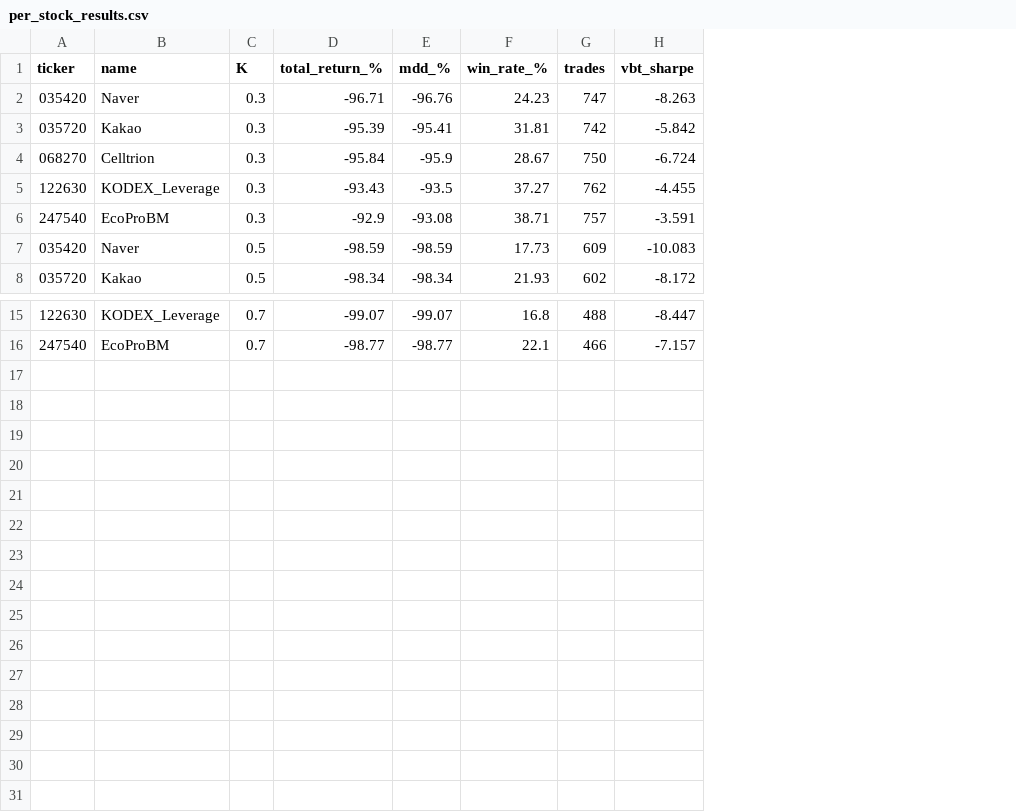
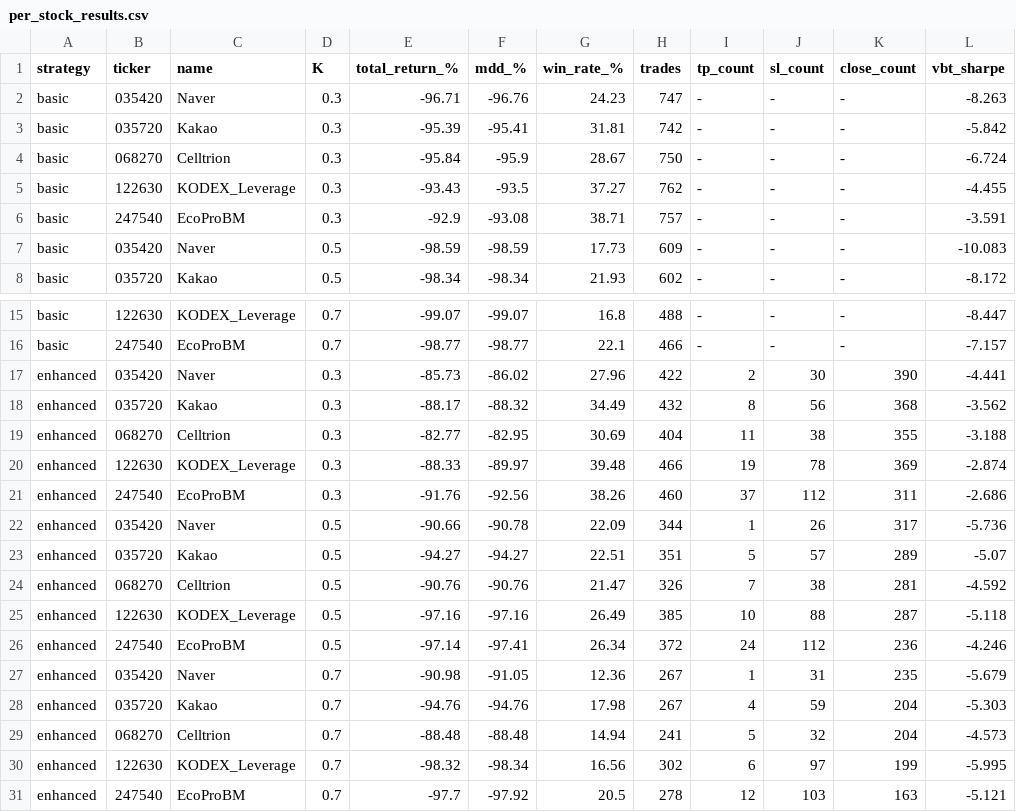
Before and after one commit to dukju1993-maker/Trading, a CSV file: results/per_stock_results.csv, drawn as a sheet; only a part is shown, gaps mark what is left out; the diff names each change by its address in the sheet, - before the commit and + after, or states it on an @@ line.

```diff
--- a/results/per_stock_results.csv
+++ b/results/per_stock_results.csv
+column A (strategy), rows 2-8: all basic; rows 15-16: basic | basic
+column I (tp_count), rows 2-8: all -; rows 15-16: - | -
+column J (sl_count), rows 2-8: all -; rows 15-16: - | -
+column K (close_count), rows 2-8: all -; rows 15-16: - | -
+row 17: enhanced | 035420 | Naver | 0.3 | -85.73 | -86.02 | 27.96 | 422 | 2 | 30 | 390 | -4.441
+row 18: enhanced | 035720 | Kakao | 0.3 | -88.17 | -88.32 | 34.49 | 432 | 8 | 56 | 368 | -3.562
+row 19: enhanced | 068270 | Celltrion | 0.3 | -82.77 | -82.95 | 30.69 | 404 | 11 | 38 | 355 | -3.188
+row 20: enhanced | 122630 | KODEX_Leverage | 0.3 | -88.33 | -89.97 | 39.48 | 466 | 19 | 78 | 369 | -2.874
+row 21: enhanced | 247540 | EcoProBM | 0.3 | -91.76 | -92.56 | 38.26 | 460 | 37 | 112 | 311 | -2.686
+row 22: enhanced | 035420 | Naver | 0.5 | -90.66 | -90.78 | 22.09 | 344 | 1 | 26 | 317 | -5.736
+row 23: enhanced | 035720 | Kakao | 0.5 | -94.27 | -94.27 | 22.51 | 351 | 5 | 57 | 289 | -5.07
+row 24: enhanced | 068270 | Celltrion | 0.5 | -90.76 | -90.76 | 21.47 | 326 | 7 | 38 | 281 | -4.592
+row 25: enhanced | 122630 | KODEX_Leverage | 0.5 | -97.16 | -97.16 | 26.49 | 385 | 10 | 88 | 287 | -5.118
+row 26: enhanced | 247540 | EcoProBM | 0.5 | -97.14 | -97.41 | 26.34 | 372 | 24 | 112 | 236 | -4.246
+row 27: enhanced | 035420 | Naver | 0.7 | -90.98 | -91.05 | 12.36 | 267 | 1 | 31 | 235 | -5.679
+row 28: enhanced | 035720 | Kakao | 0.7 | -94.76 | -94.76 | 17.98 | 267 | 4 | 59 | 204 | -5.303
+row 29: enhanced | 068270 | Celltrion | 0.7 | -88.48 | -88.48 | 14.94 | 241 | 5 | 32 | 204 | -4.573
+row 30: enhanced | 122630 | KODEX_Leverage | 0.7 | -98.32 | -98.34 | 16.56 | 302 | 6 | 97 | 199 | -5.995
+row 31: enhanced | 247540 | EcoProBM | 0.7 | -97.7 | -97.92 | 20.5 | 278 | 12 | 103 | 163 | -5.121
```
Also changed, not shown: results/portfolio_summary.csv, 3 other files.
